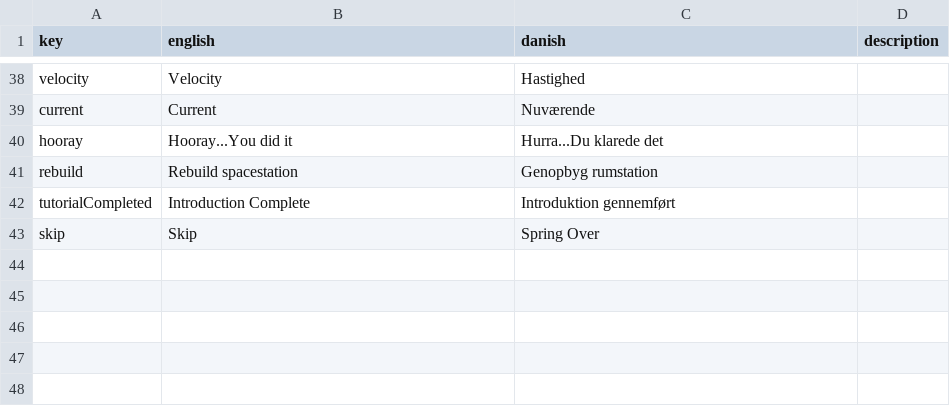
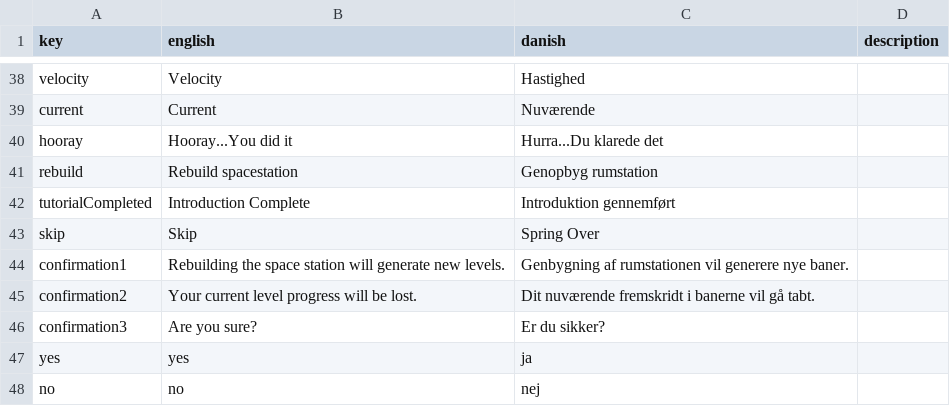
Before and after one commit to DADIU-Group5/Spaced-out, a CSV file: Assets/Resources/Translations.csv, drawn as a sheet; only a part is shown, gaps mark what is left out; the diff names each change by its address in the sheet, - before the commit and + after, or states it on an @@ line.

Commit message:
added regeneration confirmation

```diff
--- a/Assets/Resources/Translations.csv
+++ b/Assets/Resources/Translations.csv
+row 44: confirmation1 | Rebuilding the space station will generate new levels. | Genbygning af rumstationen vil generere nye baner.
+row 45: confirmation2 | Your current level progress will be lost. | Dit nuværende fremskridt i banerne vil gå tabt.
+row 46: confirmation3 | Are you sure? | Er du sikker?
+row 47: yes | yes | ja
+row 48: no | no | nej
```
Also changed, not shown: 12 other files.
